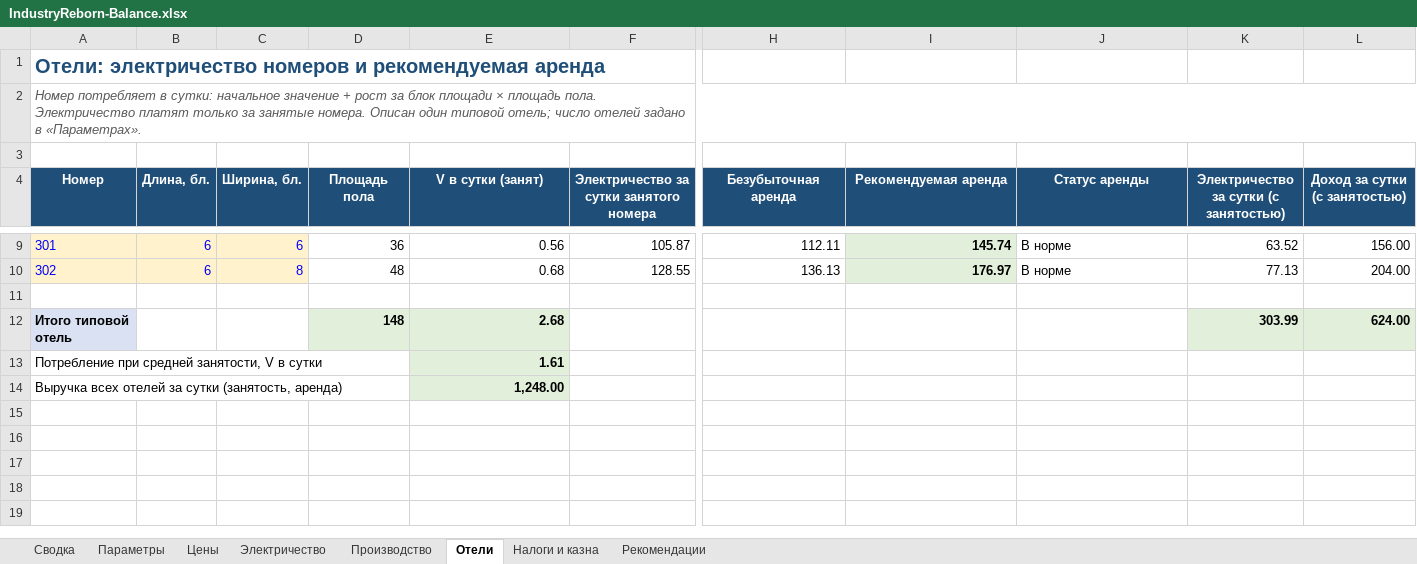
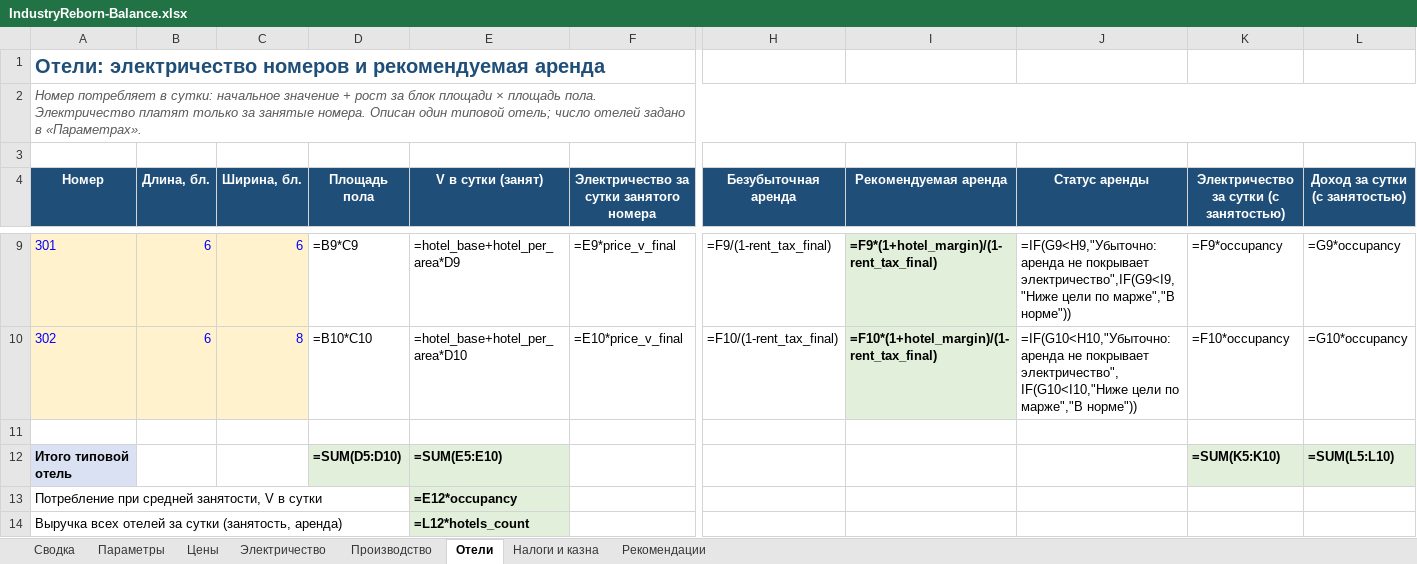
Before and after one commit to ddimavo/buildmaster, an Excel workbook: docs/IndustryReborn-Balance.xlsx, sheet Отели, drawn as a sheet; only a part is shown, gaps mark what is left out; values as stored, in another font and other column widths than the file's, no borders; formulas without a stored value are shown as written; conditional formats not drawn; the diff covers the shown part only; the diff names each change by its address in the sheet, - before the commit and + after, or states it on an @@ line.

```diff
--- a/docs/IndustryReborn-Balance.xlsx (sheet Отели)
+++ b/docs/IndustryReborn-Balance.xlsx (sheet Отели)
-D9 (Площадь пола): 36
+D9 (Площадь пола): =B9*C9
-E9 (V в сутки (занят)): 0.56
+E9 (V в сутки (занят)): =hotel_base+hotel_per_area*D9
-F9: 105.87
+F9: =E9*price_v_final
-H9 (Безубыточная аренда): 112.11
+H9 (Безубыточная аренда): =F9/(1-rent_tax_final)
-I9 (Рекомендуемая аренда): 145.74
+I9 (Рекомендуемая аренда): =F9*(1+hotel_margin)/(1-rent_tax_final)
-J9 (Статус аренды): В норме
+J9 (Статус аренды): =IF(G9<H9,"Убыточно: аренда не покрывает электричество",IF(G9<I9,"Ниже цели по марже","В норме"))
-K9: 63.52
+K9: =F9*occupancy
-L9 (Доход за сутки (с занятостью)): 156.00
+L9 (Доход за сутки (с занятостью)): =G9*occupancy
-D10 (Площадь пола): 48
+D10 (Площадь пола): =B10*C10
-E10 (V в сутки (занят)): 0.68
+E10 (V в сутки (занят)): =hotel_base+hotel_per_area*D10
-F10: 128.55
+F10: =E10*price_v_final
-H10 (Безубыточная аренда): 136.13
+H10 (Безубыточная аренда): =F10/(1-rent_tax_final)
-I10 (Рекомендуемая аренда): 176.97
+I10 (Рекомендуемая аренда): =F10*(1+hotel_margin)/(1-rent_tax_final)
-J10 (Статус аренды): В норме
+J10 (Статус аренды): =IF(G10<H10,"Убыточно: аренда не покрывает электричество",IF(G10<I10,"Ниже цели по марже","В норме"))
-K10: 77.13
+K10: =F10*occupancy
-L10 (Доход за сутки (с занятостью)): 204.00
+L10 (Доход за сутки (с занятостью)): =G10*occupancy
-D12 (Площадь пола): 148
+D12 (Площадь пола): =SUM(D5:D10)
-E12 (V в сутки (занят)): 2.68
+E12 (V в сутки (занят)): =SUM(E5:E10)
-K12: 303.99
+K12: =SUM(K5:K10)
-L12 (Доход за сутки (с занятостью)): 624.00
+L12 (Доход за сутки (с занятостью)): =SUM(L5:L10)
-E13 (V в сутки (занят)): 1.61
+E13 (V в сутки (занят)): =E12*occupancy
-E14 (V в сутки (занят)): 1,248.00
+E14 (V в сутки (занят)): =L12*hotels_count
```
Also changed, not shown: 32 edited cells elsewhere in this sheet, sheet Производство, sheet Рекомендации, sheet Электричество, sheet Налоги и казна, sheet Сводка, sheet Параметры, charts or pictures, 17 other files.
